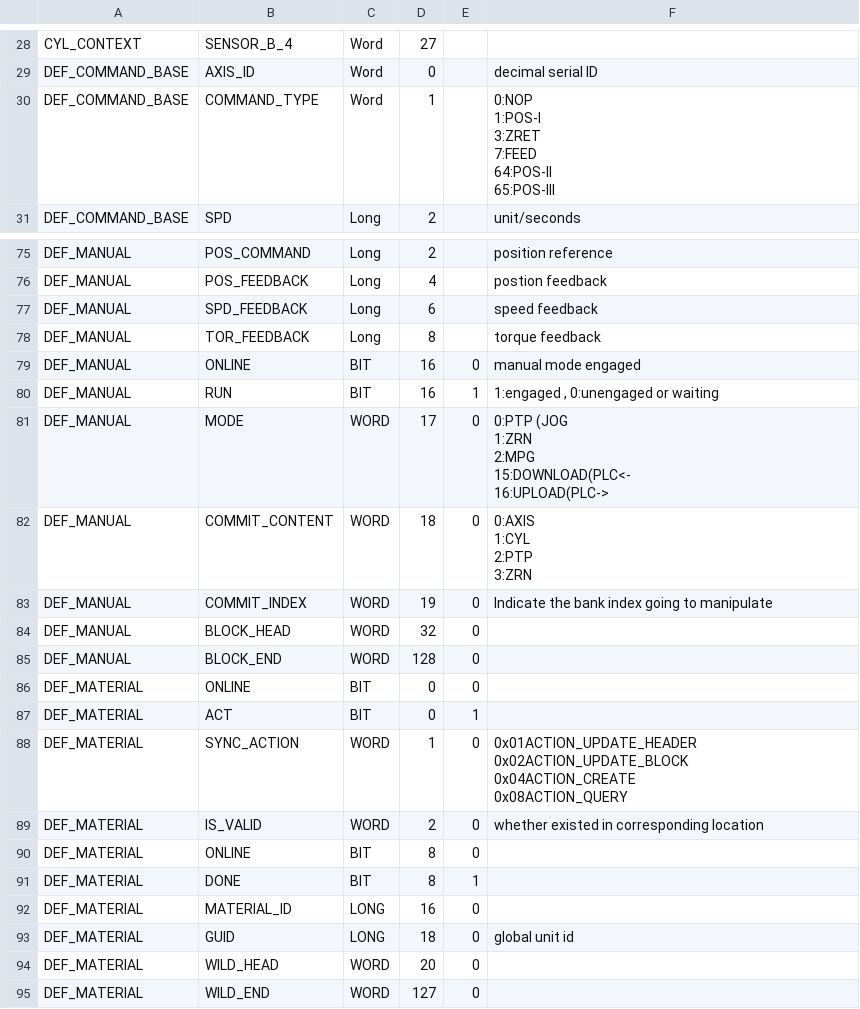
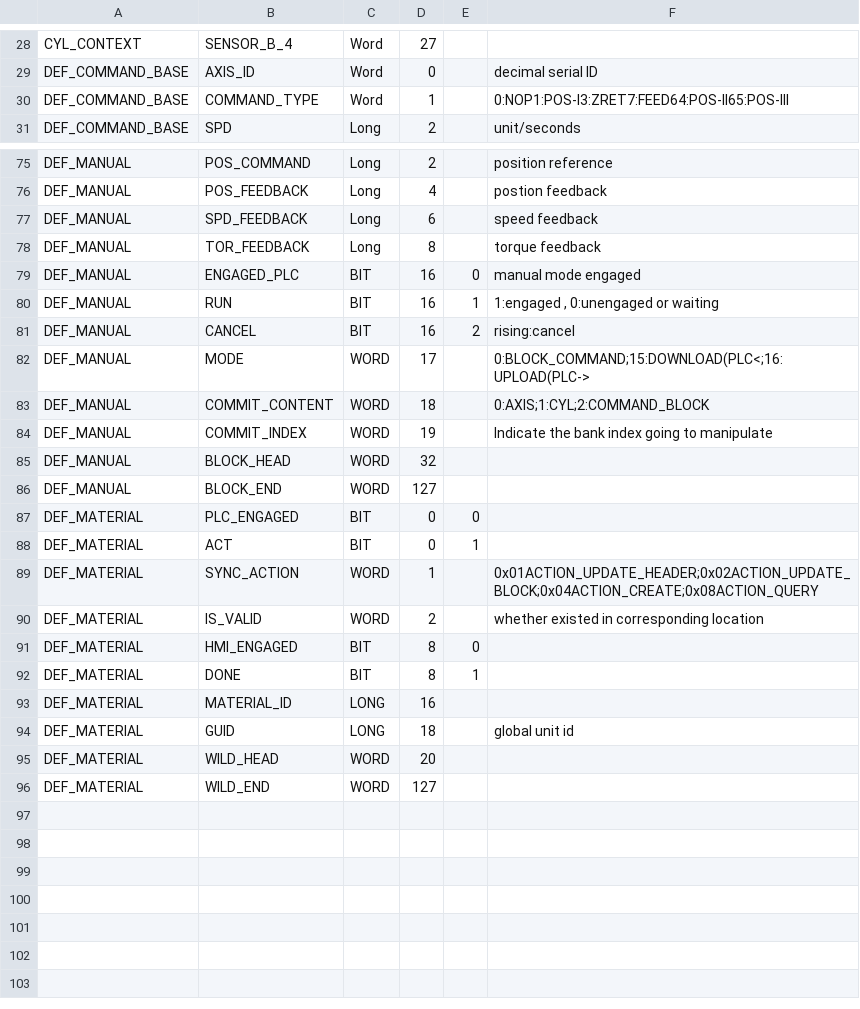
Before and after one commit to smandyscom/yas-mp-base-layer, a CSV file: user_structure.csv, drawn as a sheet; only a part is shown, gaps mark what is left out; the diff covers the shown part only.

```diff
--- a/user_structure.csv
+++ b/user_structure.csv
@@ -29,8 +29,3 @@ CYL_CONTEXT,SENSOR_B_4,Word,27,,
 DEF_COMMAND_BASE,AXIS_ID,Word,0,,decimal serial ID
-DEF_COMMAND_BASE,COMMAND_TYPE,Word,1,,"0:NOP
-1:POS-I
-3:ZRET
-7:FEED
-64:POS-II
-65:POS-III"
+DEF_COMMAND_BASE,COMMAND_TYPE,Word,1,,0:NOP1:POS-I3:ZRET7:FEED64:POS-II65:POS-III
 DEF_COMMAND_BASE,SPD,Long,2,,unit/seconds
@@ -86,28 +78,19 @@ DEF_MANUAL,SPD_FEEDBACK,Long,6,,speed feedback
 DEF_MANUAL,TOR_FEEDBACK,Long,8,,torque feedback
-DEF_MANUAL,ONLINE,BIT,16,0,manual mode engaged
+DEF_MANUAL,ENGAGED_PLC,BIT,16,0,manual mode engaged
 DEF_MANUAL,RUN,BIT,16,1,"1:engaged , 0:unengaged or waiting"
-DEF_MANUAL,MODE,WORD,17,0,"0:PTP (JOG
-1:ZRN
-2:MPG
-15:DOWNLOAD(PLC<-
-16:UPLOAD(PLC->"
-DEF_MANUAL,COMMIT_CONTENT,WORD,18,0,"0:AXIS
-1:CYL
-2:PTP
-3:ZRN"
-DEF_MANUAL,COMMIT_INDEX,WORD,19,0,Indicate the bank index going to manipulate
-DEF_MANUAL,BLOCK_HEAD,WORD,32,0,
-DEF_MANUAL,BLOCK_END,WORD,128,0,
-DEF_MATERIAL,ONLINE,BIT,0,0,
+DEF_MANUAL,CANCEL,BIT,16,2,rising:cancel
+DEF_MANUAL,MODE,WORD,17,,0:BLOCK_COMMAND;15:DOWNLOAD(PLC<;16:UPLOAD(PLC->
+DEF_MANUAL,COMMIT_CONTENT,WORD,18,,0:AXIS;1:CYL;2:COMMAND_BLOCK
+DEF_MANUAL,COMMIT_INDEX,WORD,19,,Indicate the bank index going to manipulate
+DEF_MANUAL,BLOCK_HEAD,WORD,32,,
+DEF_MANUAL,BLOCK_END,WORD,127,,
+DEF_MATERIAL,PLC_ENGAGED,BIT,0,0,
 DEF_MATERIAL,ACT,BIT,0,1,
-DEF_MATERIAL,SYNC_ACTION,WORD,1,0,"0x01ACTION_UPDATE_HEADER
-0x02ACTION_UPDATE_BLOCK
-0x04ACTION_CREATE
-0x08ACTION_QUERY"
-DEF_MATERIAL,IS_VALID,WORD,2,0,whether existed in corresponding location
-DEF_MATERIAL,ONLINE,BIT,8,0,
+DEF_MATERIAL,SYNC_ACTION,WORD,1,,0x01ACTION_UPDATE_HEADER;0x02ACTION_UPDATE_BLOCK;0x04ACTION_CREATE;0x08ACTION_QUERY
+DEF_MATERIAL,IS_VALID,WORD,2,,whether existed in corresponding location
+DEF_MATERIAL,HMI_ENGAGED,BIT,8,0,
 DEF_MATERIAL,DONE,BIT,8,1,
-DEF_MATERIAL,MATERIAL_ID,LONG,16,0,
-DEF_MATERIAL,GUID,LONG,18,0,global unit id
-DEF_MATERIAL,WILD_HEAD,WORD,20,0,
-DEF_MATERIAL,WILD_END,WORD,127,0,
+DEF_MATERIAL,MATERIAL_ID,LONG,16,,
+DEF_MATERIAL,GUID,LONG,18,,global unit id
+DEF_MATERIAL,WILD_HEAD,WORD,20,,
+DEF_MATERIAL,WILD_END,WORD,127,,
```
Also changed, not shown: 11 edited cells elsewhere in this file, 1 other file.
